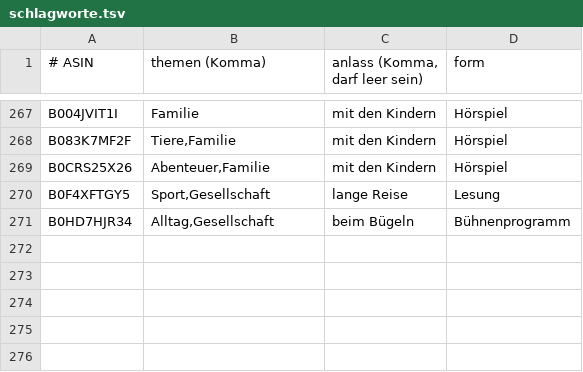
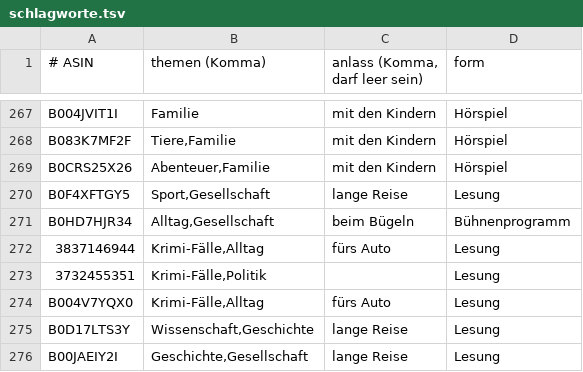
Before and after one commit to CrypBase09/audible-dashboard, a TSV file: data/schlagworte.tsv, drawn as a sheet; only a part is shown, gaps mark what is left out.

Commit message:
data: Auffrisch-Lauf 2026-10-06

```diff
--- a/data/schlagworte.tsv
+++ b/data/schlagworte.tsv
@@ -271 +271,6 @@ B0F4XFTGY5	Sport,Gesellschaft	lange Reise	Lesung
 B0HD7HJR34	Alltag,Gesellschaft	beim Bügeln	Bühnenprogramm
+3837146944	Krimi-Fälle,Alltag	fürs Auto	Lesung
+3732455351	Krimi-Fälle,Politik		Lesung
+B004V7YQX0	Krimi-Fälle,Alltag	fürs Auto	Lesung
+B0D17LTS3Y	Wissenschaft,Geschichte	lange Reise	Lesung
+B00JAEIY2I	Geschichte,Gesellschaft	lange Reise	Lesung
```
Also changed, not shown: 8 other files.
